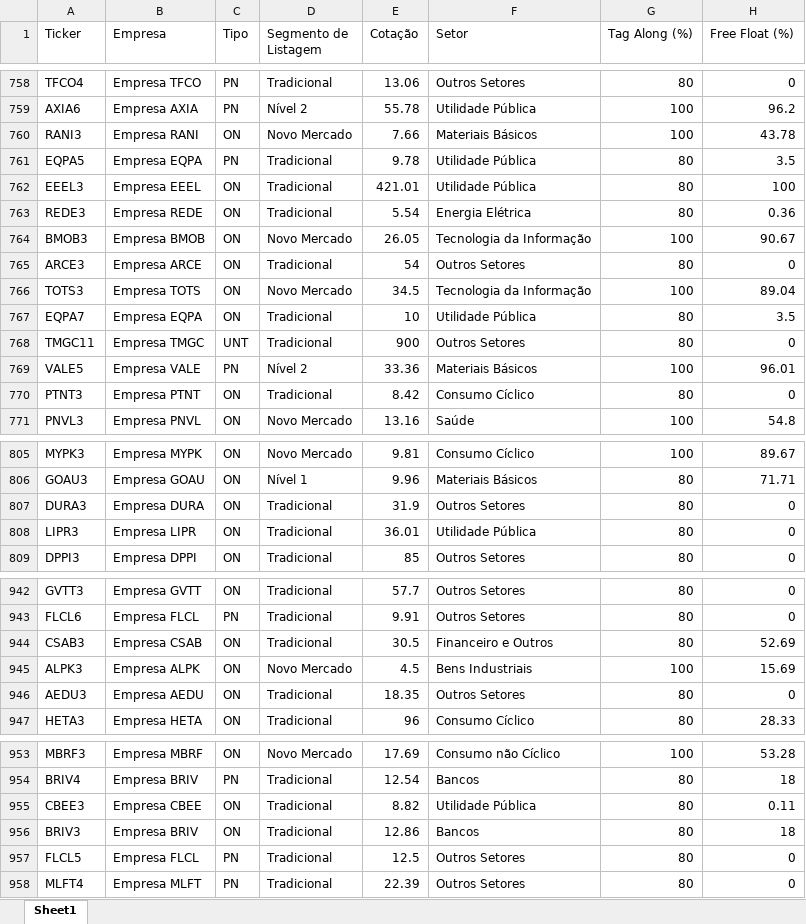
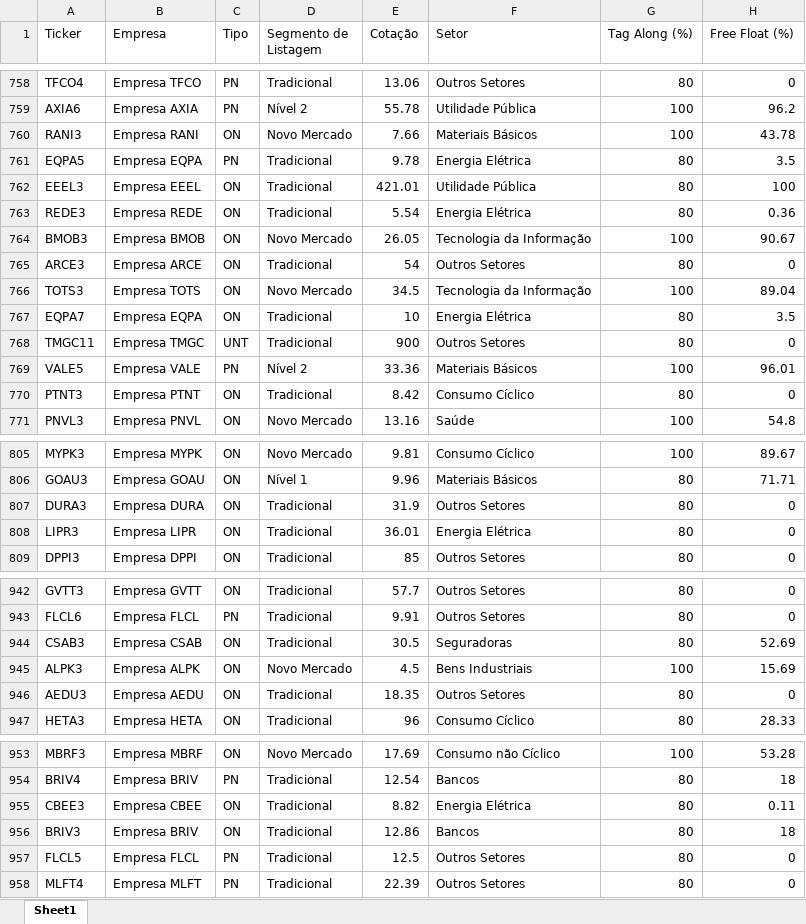
Before and after one commit to hralbaradostm-hue/dashboard-acoes, an Excel workbook: acoes_b3.xlsx, sheet Sheet1, drawn as a sheet; only a part is shown, gaps mark what is left out; values as stored, in another font and other column widths than the file's, no borders; the diff covers the shown part only; the diff names each change by its address in the sheet, - before the commit and + after, or states it on an @@ line.

Commit message:
Corrige setor da EQPA e adiciona novas de energia

```diff
--- a/acoes_b3.xlsx (sheet Sheet1)
+++ b/acoes_b3.xlsx (sheet Sheet1)
-F761 (Setor): Utilidade Pública
+F761 (Setor): Energia Elétrica
-F767 (Setor): Utilidade Pública
+F767 (Setor): Energia Elétrica
-F808 (Setor): Utilidade Pública
+F808 (Setor): Energia Elétrica
-F944 (Setor): Financeiro e Outros
+F944 (Setor): Seguradoras
-F955 (Setor): Utilidade Pública
+F955 (Setor): Energia Elétrica
```
Also changed, not shown: 30 moved rows and 7 edited cells elsewhere in this sheet, 1 other file.
